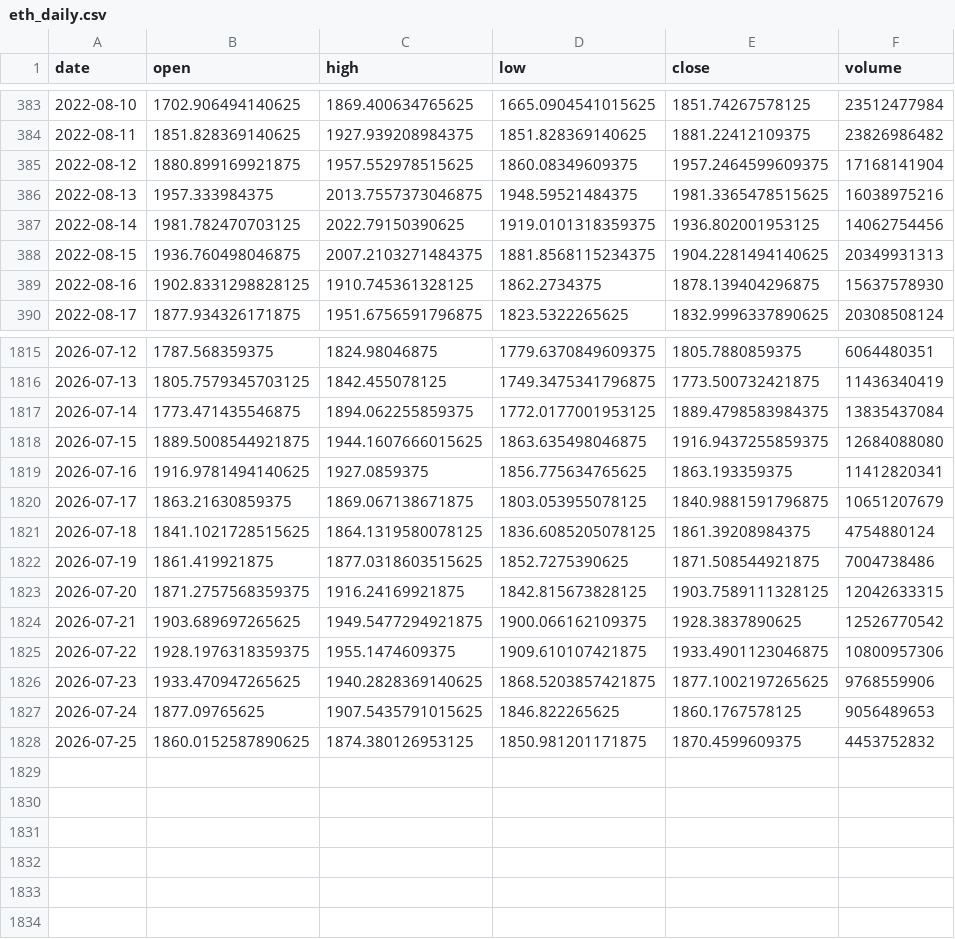
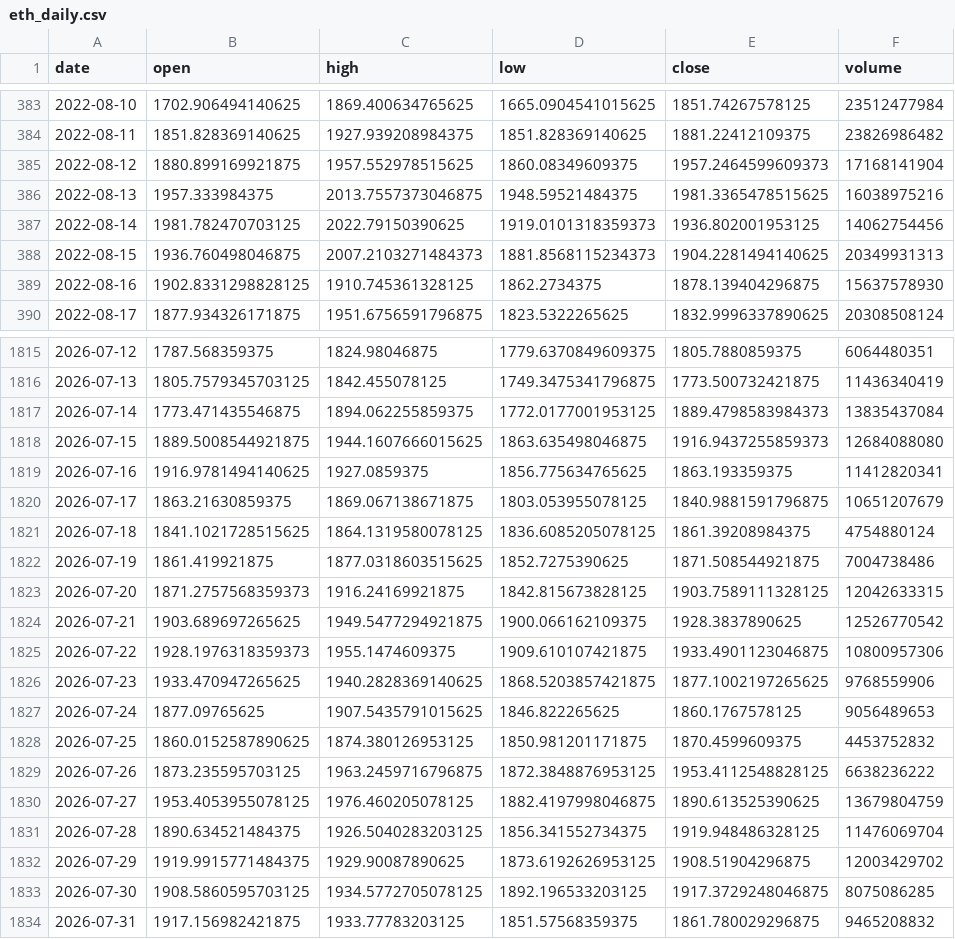
Before and after one commit to Ferropelato/trading-para-ripio, a CSV file: real_data/eth_daily.csv, drawn as a sheet; only a part is shown, gaps mark what is left out; the diff covers the shown part only.

```diff
--- a/real_data/eth_daily.csv
+++ b/real_data/eth_daily.csv
@@ -384,6 +384,6 @@ date,open,high,low,close,volume
 2022-08-11,1851.828369140625,1927.939208984375,1851.828369140625,1881.22412109375,23826986482
-2022-08-12,1880.899169921875,1957.552978515625,1860.08349609375,1957.2464599609375,17168141904
+2022-08-12,1880.899169921875,1957.552978515625,1860.08349609375,1957.2464599609373,17168141904
 2022-08-13,1957.333984375,2013.7557373046875,1948.59521484375,1981.3365478515625,16038975216
-2022-08-14,1981.782470703125,2022.79150390625,1919.0101318359375,1936.802001953125,14062754456
-2022-08-15,1936.760498046875,2007.2103271484375,1881.8568115234375,1904.2281494140625,20349931313
+2022-08-14,1981.782470703125,2022.79150390625,1919.0101318359373,1936.802001953125,14062754456
+2022-08-15,1936.760498046875,2007.2103271484373,1881.8568115234373,1904.2281494140625,20349931313
 2022-08-16,1902.8331298828125,1910.745361328125,1862.2734375,1878.139404296875,15637578930
@@ -1816,4 +1816,4 @@ date,open,high,low,close,volume
 2026-07-13,1805.7579345703125,1842.455078125,1749.3475341796875,1773.500732421875,11436340419
-2026-07-14,1773.471435546875,1894.062255859375,1772.0177001953125,1889.4798583984375,13835437084
-2026-07-15,1889.5008544921875,1944.1607666015625,1863.635498046875,1916.9437255859375,12684088080
+2026-07-14,1773.471435546875,1894.062255859375,1772.0177001953125,1889.4798583984373,13835437084
+2026-07-15,1889.5008544921875,1944.1607666015625,1863.635498046875,1916.9437255859373,12684088080
 2026-07-16,1916.9781494140625,1927.0859375,1856.775634765625,1863.193359375,11412820341
@@ -1822,5 +1822,5 @@ date,open,high,low,close,volume
 2026-07-19,1861.419921875,1877.0318603515625,1852.7275390625,1871.508544921875,7004738486
-2026-07-20,1871.2757568359375,1916.24169921875,1842.815673828125,1903.7589111328125,12042633315
+2026-07-20,1871.2757568359373,1916.24169921875,1842.815673828125,1903.7589111328125,12042633315
 2026-07-21,1903.689697265625,1949.5477294921875,1900.066162109375,1928.3837890625,12526770542
-2026-07-22,1928.1976318359375,1955.1474609375,1909.610107421875,1933.4901123046875,10800957306
+2026-07-22,1928.1976318359373,1955.1474609375,1909.610107421875,1933.4901123046875,10800957306
 2026-07-23,1933.470947265625,1940.2828369140625,1868.5203857421875,1877.1002197265625,9768559906
@@ -1828 +1828,7 @@ date,open,high,low,close,volume
 2026-07-25,1860.0152587890625,1874.380126953125,1850.981201171875,1870.4599609375,4453752832
+2026-07-26,1873.235595703125,1963.2459716796875,1872.3848876953125,1953.4112548828125,6638236222
+2026-07-27,1953.4053955078125,1976.460205078125,1882.4197998046875,1890.613525390625,13679804759
+2026-07-28,1890.634521484375,1926.5040283203125,1856.341552734375,1919.948486328125,11476069704
+2026-07-29,1919.9915771484375,1929.90087890625,1873.6192626953125,1908.51904296875,12003429702
+2026-07-30,1908.5860595703125,1934.5772705078125,1892.196533203125,1917.3729248046875,8075086285
+2026-07-31,1917.156982421875,1933.77783203125,1851.57568359375,1861.780029296875,9465208832
```
Also changed, not shown: 113 edited cells elsewhere in this file, real_data/eth_brl_daily.csv, real_data/link_usdc_daily.csv, 14 other files.
